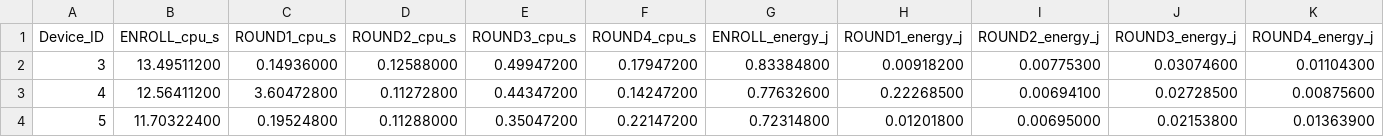
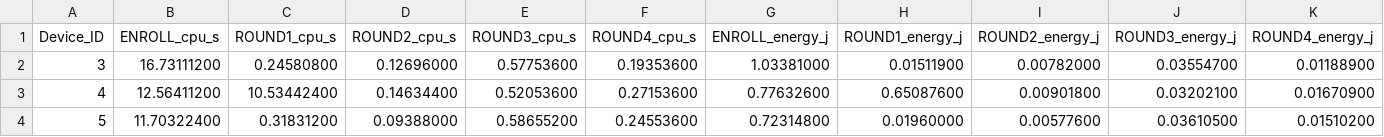
Before and after one commit to arpenaz-28/Codes-For-COOJA, a CSV file: Base-Scheme/Simulation-Results/Desync/csv/raw_seed567890.csv, drawn as a sheet.

```diff
--- a/Base-Scheme/Simulation-Results/Desync/csv/raw_seed567890.csv
+++ b/Base-Scheme/Simulation-Results/Desync/csv/raw_seed567890.csv
@@ -1,4 +1,4 @@
 Device_ID,ENROLL_cpu_s,ROUND1_cpu_s,ROUND2_cpu_s,ROUND3_cpu_s,ROUND4_cpu_s,ENROLL_energy_j,ROUND1_energy_j,ROUND2_energy_j,ROUND3_energy_j,ROUND4_energy_j
-3,13.49511200,0.14936000,0.12588000,0.49947200,0.17947200,0.83384800,0.00918200,0.00775300,0.03074600,0.01104300
-4,12.56411200,3.60472800,0.11272800,0.44347200,0.14247200,0.77632600,0.22268500,0.00694100,0.02728500,0.00875600
-5,11.70322400,0.19524800,0.11288000,0.35047200,0.22147200,0.72314800,0.01201800,0.00695000,0.02153800,0.01363900
+3,16.73111200,0.24580800,0.12696000,0.57753600,0.19353600,1.03381000,0.01511900,0.00782000,0.03554700,0.01188900
+4,12.56411200,10.53442400,0.14634400,0.52053600,0.27153600,0.77632600,0.65087600,0.00901800,0.03202100,0.01670900
+5,11.70322400,0.31831200,0.09388000,0.58655200,0.24553600,0.72314800,0.01960000,0.00577600,0.03610500,0.01510200
```
Also changed, not shown: Base-Scheme/Simulation-Results/Desync/csv/raw_seed123456.csv, Base-Scheme/Simulation-Results/Desync/csv/raw_seed234567.csv, 25 other files.
